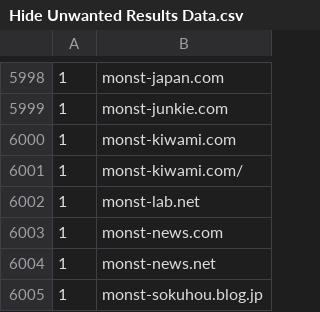
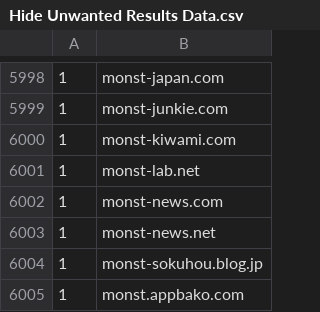
Before and after one commit to umucub/blocklist, a CSV file: Hide Unwanted Results Data.csv, drawn as a sheet; only a part is shown, gaps mark what is left out; the shorter side is filled out with more unchanged rows; the diff names each change by its address in the sheet, - before the commit and + after, or states it on an @@ line.

```diff
--- a/Hide Unwanted Results Data.csv
+++ b/Hide Unwanted Results Data.csv
-row 6001: 1 | monst-kiwami.com/
```
Also changed, not shown: 7 other files.
